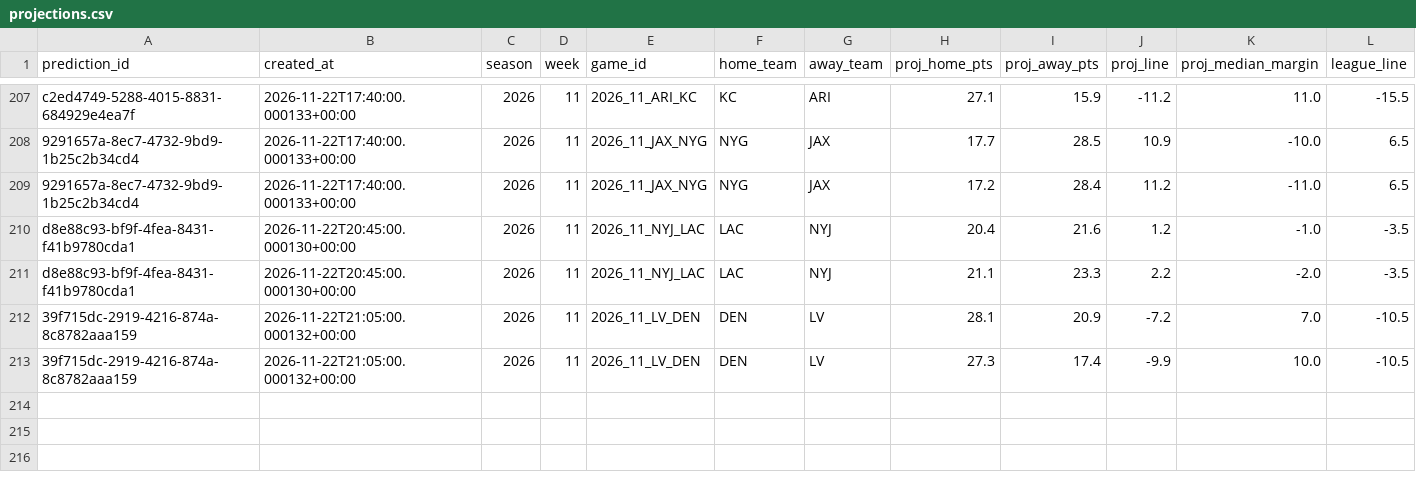
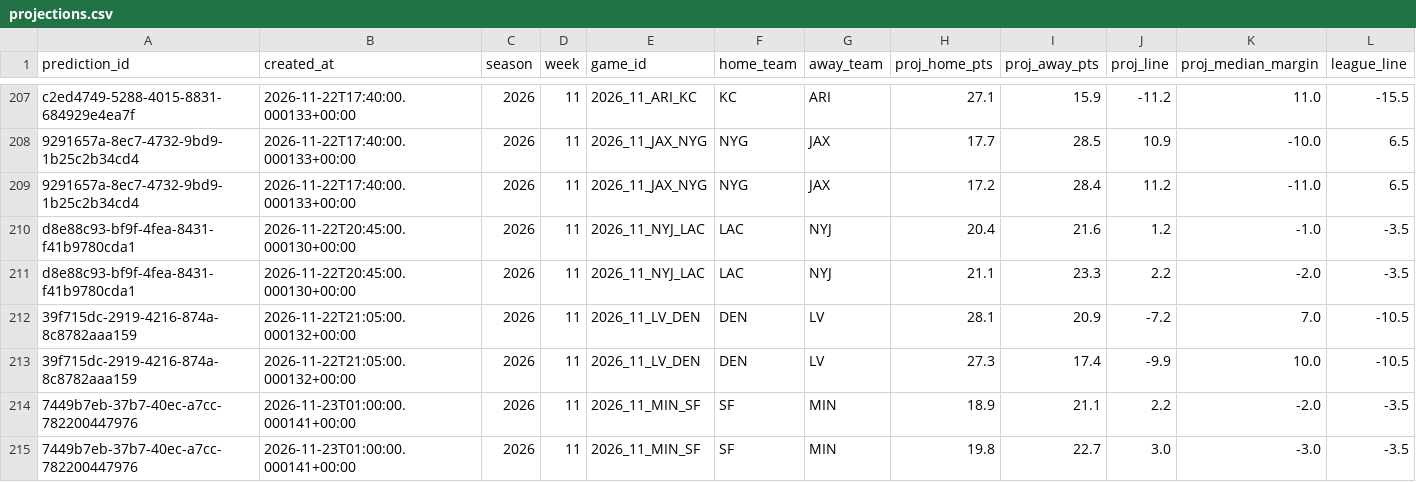
Before and after one commit to wbblanck/NFL_ATS, a CSV file: data/predictions/projections.csv, drawn as a sheet; only a part is shown, gaps mark what is left out; rows hold the shown columns only; the diff names each change by its address in the sheet, - before the commit and + after, or states it on an @@ line.

Commit message:
picks: lock run 2026-11-23T01:01Z

```diff
--- a/data/predictions/projections.csv
+++ b/data/predictions/projections.csv
+row 214: 7449b7eb-37b7-40ec-a7cc-782200447976 | 2026-11-23T01:00:00.000141+00:00 | 2026 | 11 | 2026_11_MIN_SF | SF | MIN | 18.9 | 21.1 | 2.2 | -2.0 | -3.5
+row 215: 7449b7eb-37b7-40ec-a7cc-782200447976 | 2026-11-23T01:00:00.000141+00:00 | 2026 | 11 | 2026_11_MIN_SF | SF | MIN | 19.8 | 22.7 | 3.0 | -3.0 | -3.5
```
Also changed, not shown: data/lines/api_usage.csv, data/predictions/line_freeze.csv, 4 other files.
